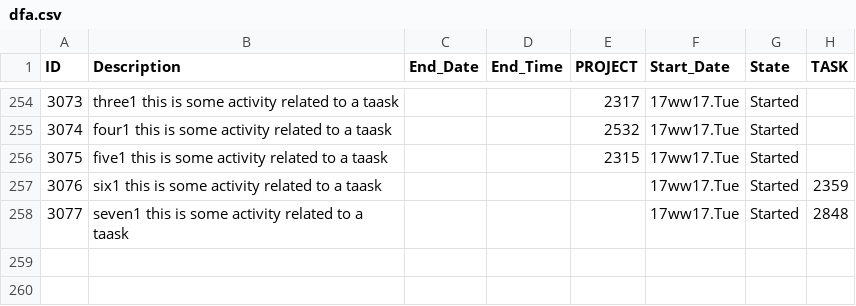
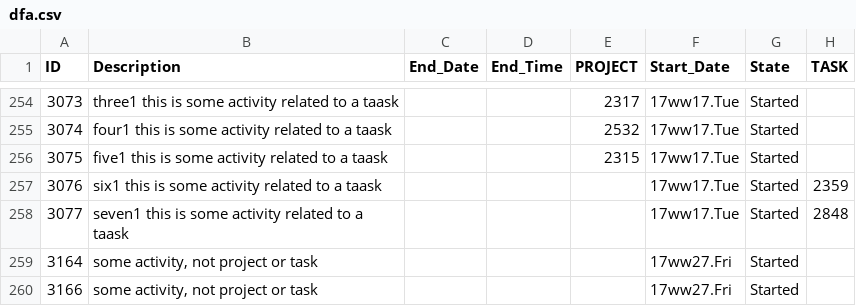
Before and after one commit to oeitam/weekly, a CSV file: data/dfa.csv, drawn as a sheet; only a part is shown, gaps mark what is left out.

Commit message:
list with range of ID working

```diff
--- a/data/dfa.csv
+++ b/data/dfa.csv
@@ -258 +258,3 @@ ID,Description,End_Date,End_Time,PROJECT,Start_Date,State,TASK
 3077, seven1 this is some activity related to a taask,,,,17ww17.Tue,Started,2848
+3164," some activity, not project or task",,,,17ww27.Fri,Started,
+3166," some activity, not project or task",,,,17ww27.Fri,Started,
```
Also changed, not shown: 4 other files.
